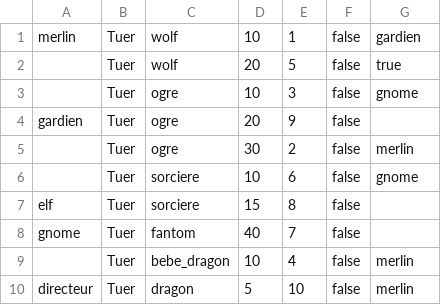
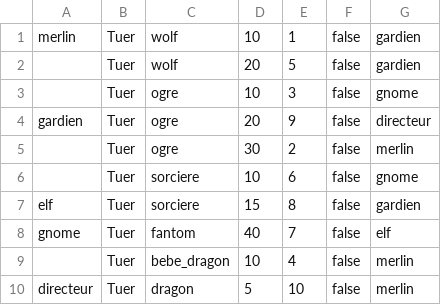
Before and after one commit to jenormus/Sae-1.02, a CSV file: jeux/entité/option pnj/quete.csv, drawn as a sheet; the diff names each change by its address in the sheet, - before the commit and + after, or states it on an @@ line.

```diff
--- a/jeux/entité/option pnj/quete.csv
+++ b/jeux/entité/option pnj/quete.csv
-G2: true
+G2: gardien
-G4: (empty)
+G4: directeur
-G7: (empty)
+G7: gardien
-G8: (empty)
+G8: elf
```
Also changed, not shown: 4 other files.
